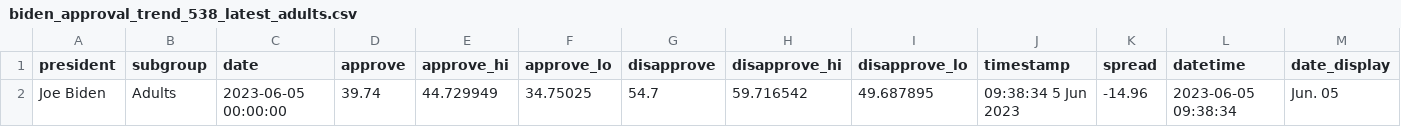
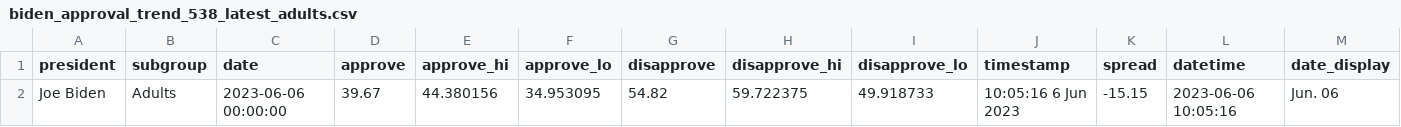
Before and after one commit to gridviz/biden-polls, a CSV file: data/processed/biden_approval_trend_538_latest_adults.csv, drawn as a sheet.

```diff
--- a/data/processed/biden_approval_trend_538_latest_adults.csv
+++ b/data/processed/biden_approval_trend_538_latest_adults.csv
@@ -1,2 +1,2 @@
 president,subgroup,date,approve,approve_hi,approve_lo,disapprove,disapprove_hi,disapprove_lo,timestamp,spread,datetime,date_display
-Joe Biden,Adults,2023-06-05 00:00:00,39.74,44.729949,34.75025,54.7,59.716542,49.687895,09:38:34  5 Jun 2023,-14.96,2023-06-05 09:38:34,Jun. 05
+Joe Biden,Adults,2023-06-06 00:00:00,39.67,44.380156,34.953095,54.82,59.722375,49.918733,10:05:16  6 Jun 2023,-15.15,2023-06-06 10:05:16,Jun. 06
```
Also changed, not shown: data/processed/biden_approval_trend_538_adults.csv, data/processed/biden_approval_trend_538_all_polls.csv, 3 other files.
